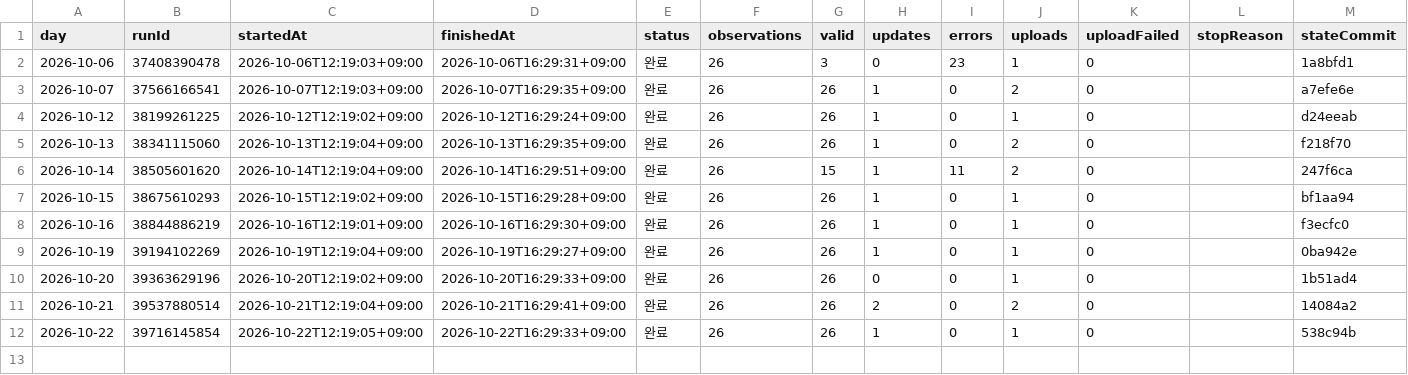
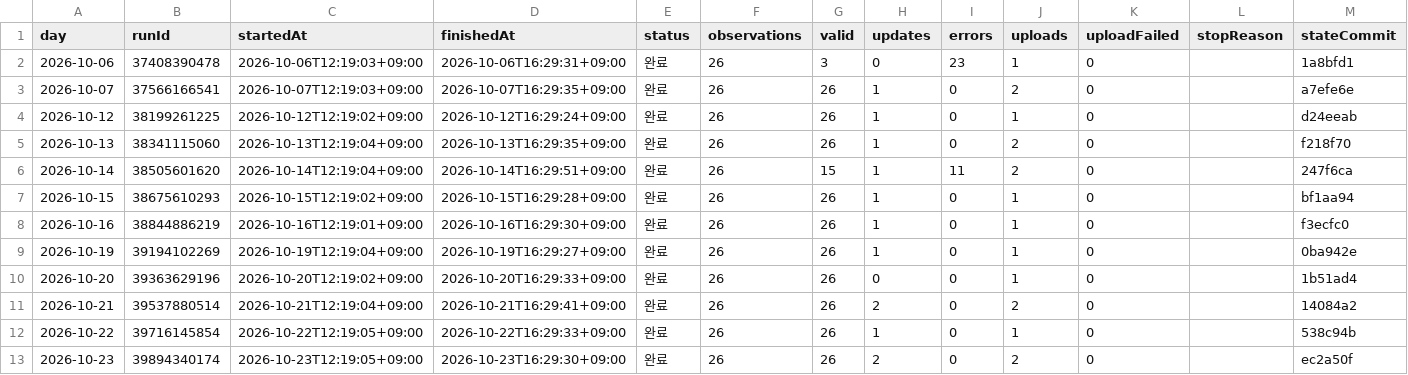
Before and after one commit to Hyeokgi/stock-omakase, a CSV file: data/research_runs/stockinfo7_runs.csv, drawn as a sheet.

```diff
--- a/data/research_runs/stockinfo7_runs.csv
+++ b/data/research_runs/stockinfo7_runs.csv
@@ -12 +12,2 @@ day,runId,startedAt,finishedAt,status,observations,valid,updates,errors,uploads,
 2026-10-22,39716145854,2026-10-22T12:19:05+09:00,2026-10-22T16:29:33+09:00,완료,26,26,1,0,1,0,,538c94b
+2026-10-23,39894340174,2026-10-23T12:19:05+09:00,2026-10-23T16:29:30+09:00,완료,26,26,2,0,2,0,,ec2a50f
```
Also changed, not shown: data/research_runs/private_receipts.csv, data/research_runs/stockinfo7_obs.csv.
